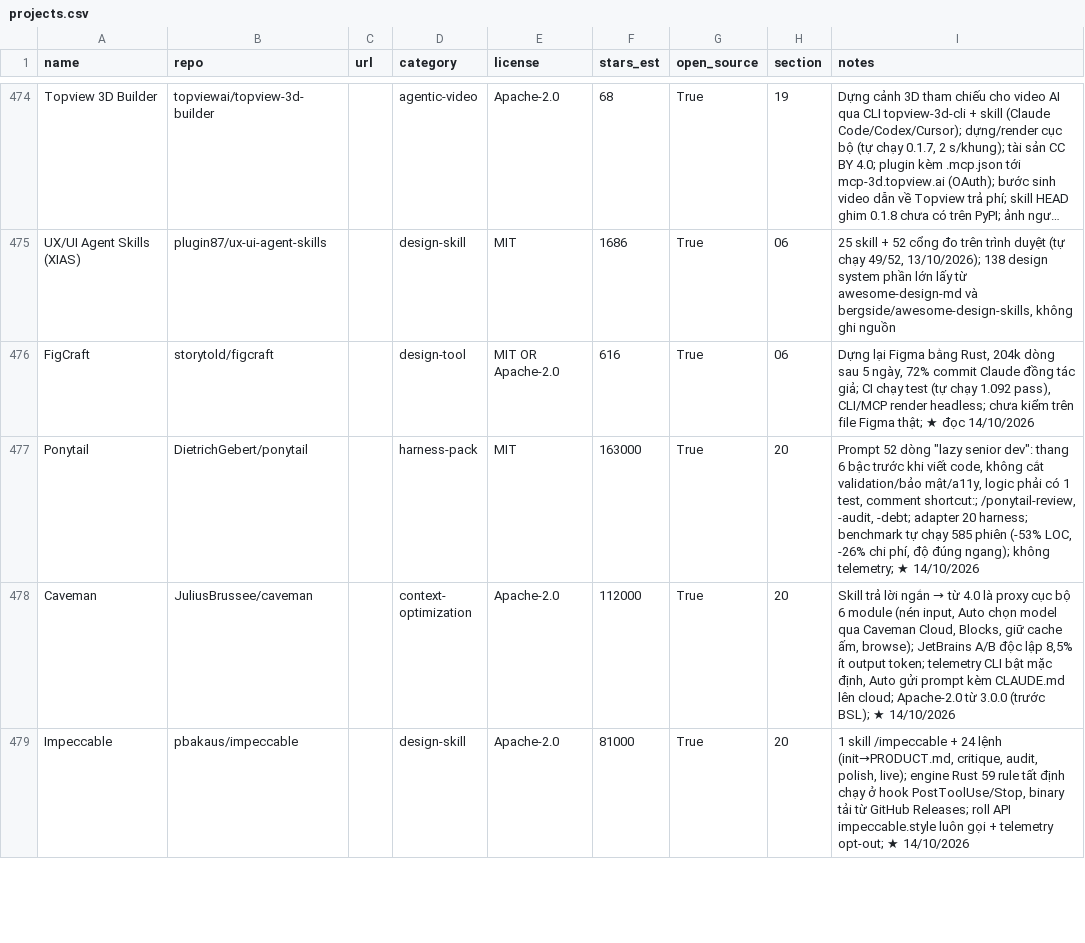
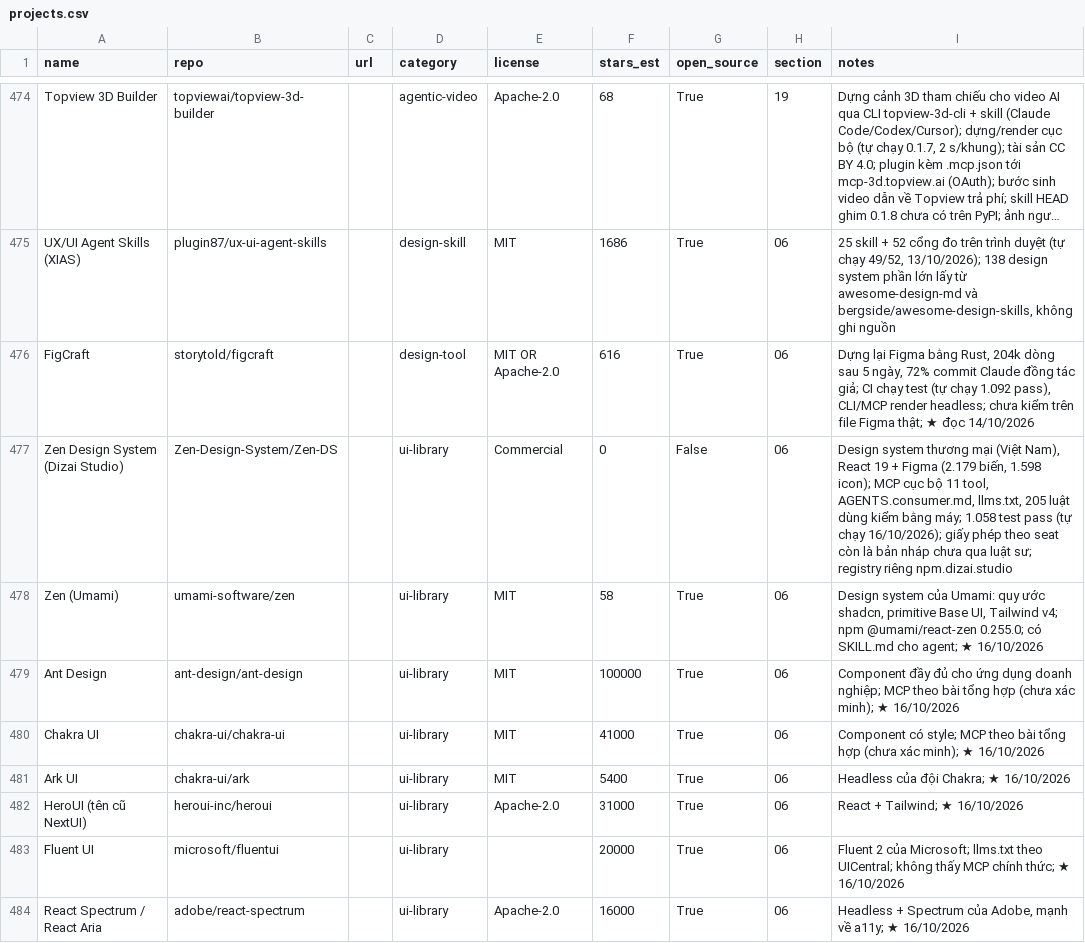
Before and after one commit to seeker19110/stored, a CSV file: data/projects.csv, drawn as a sheet; only a part is shown, gaps mark what is left out; the shorter side is filled out with more unchanged rows; long unchanged cells end in …; the diff covers the shown part only; the diff names each change by its address in the sheet, - before the commit and + after, or states it on an @@ line.

```diff
--- a/data/projects.csv
+++ b/data/projects.csv
+row 477: Zen Design System (Dizai Studio) | Zen-Design-System/Zen-DS |  | ui-library | Commercial | 0 | False | 06 | Design system thương mại (Việt Nam), React 19 + Figma (2.179 biến, 1.598 icon); MCP cục bộ 11 tool, AGENTS.consumer.md, llms.txt, 205 luật dùng kiểm bằng máy; 1.058 test pass (tự chạy 16/10/2026); giấy phép theo seat còn là bản nháp chưa qua luật sư; registry riêng npm.dizai.studio
+row 478: Zen (Umami) | umami-software/zen |  | ui-library | MIT | 58 | True | 06 | Design system của Umami: quy ước shadcn, primitive Base UI, Tailwind v4; npm @umami/react-zen 0.255.0; có SKILL.md cho agent; ★ 16/10/2026
+row 479: Ant Design | ant-design/ant-design |  | ui-library | MIT | 100000 | True | 06 | Component đầy đủ cho ứng dụng doanh nghiệp; MCP theo bài tổng hợp (chưa xác minh); ★ 16/10/2026
+row 480: Chakra UI | chakra-ui/chakra-ui |  | ui-library | MIT | 41000 | True | 06 | Component có style; MCP theo bài tổng hợp (chưa xác minh); ★ 16/10/2026
+row 481: Ark UI | chakra-ui/ark |  | ui-library | MIT | 5400 | True | 06 | Headless của đội Chakra; ★ 16/10/2026
+row 482: HeroUI (tên cũ NextUI) | heroui-inc/heroui |  | ui-library | Apache-2.0 | 31000 | True | 06 | React + Tailwind; ★ 16/10/2026
+row 483: Fluent UI | microsoft/fluentui |  | ui-library |  | 20000 | True | 06 | Fluent 2 của Microsoft; llms.txt theo UICentral; không thấy MCP chính thức; ★ 16/10/2026
+row 484: React Spectrum / React Aria | adobe/react-spectrum |  | ui-library | Apache-2.0 | 16000 | True | 06 | Headless + Spectrum của Adobe, mạnh về a11y; ★ 16/10/2026
```
Also changed, not shown: 7 added rows and 10 edited cells elsewhere in this file, 4 other files.
